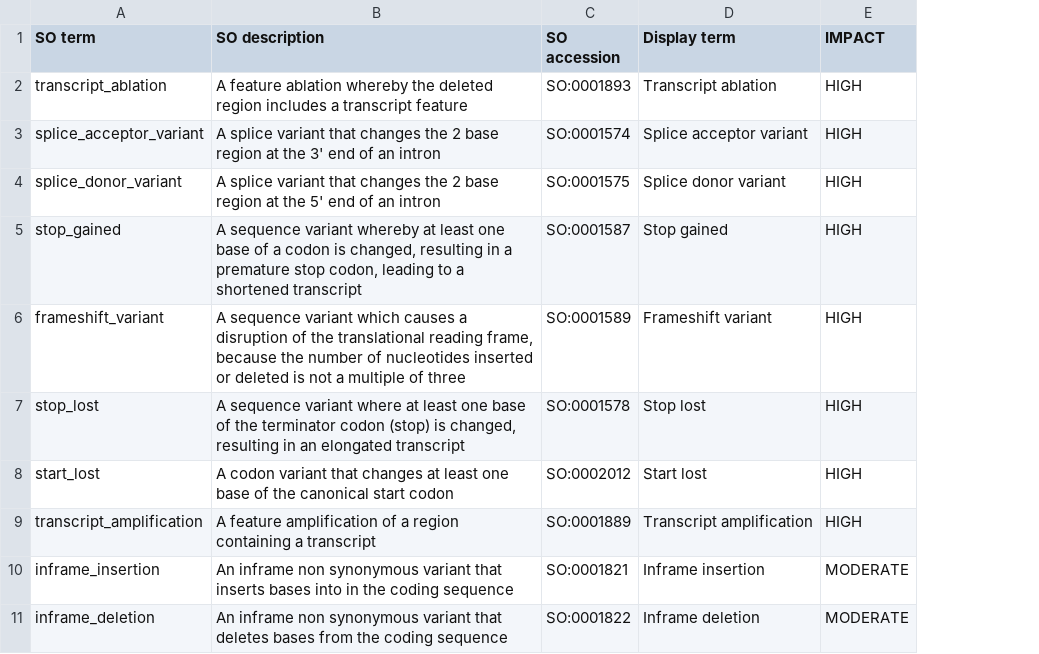
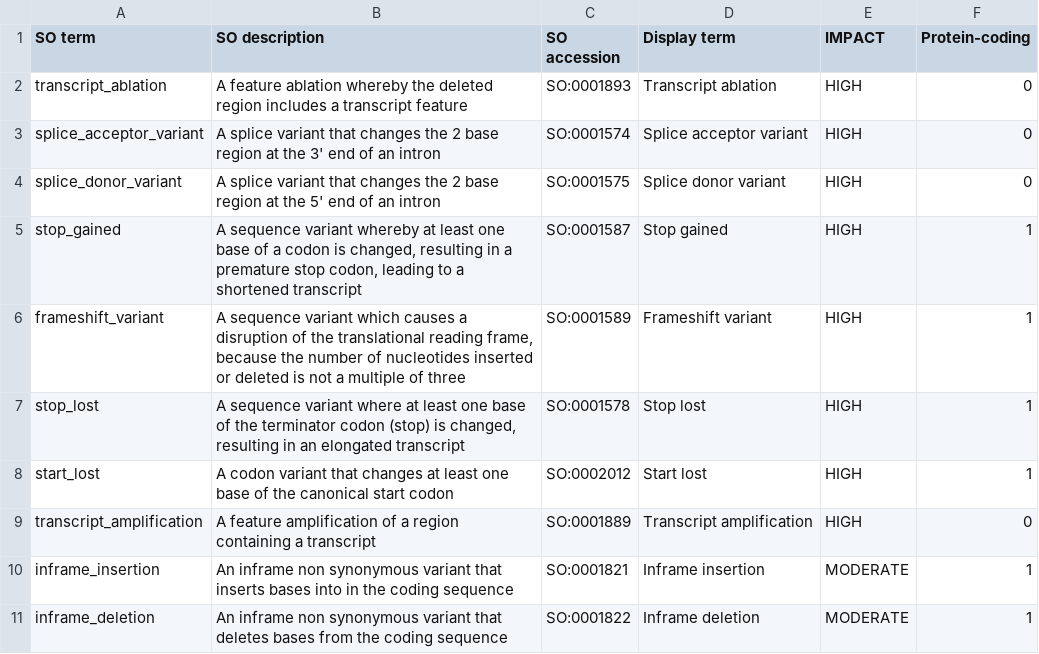
Before and after one commit to Bohdan-Khomtchouk/cardioinformatics, a TSV file: data/ensembl-vep-consequences.tsv, drawn as a sheet; only a part is shown; the diff names each change by its address in the sheet, - before the commit and + after, or states it on an @@ line.

Commit message:
add protein-coding note on SO terms

```diff
--- a/data/ensembl-vep-consequences.tsv
+++ b/data/ensembl-vep-consequences.tsv
+column F (Protein-coding), rows 2-11: 0 | 0 | 0 | 1 | 1 | 1 | 1 | 0 | 1 | 1
```
